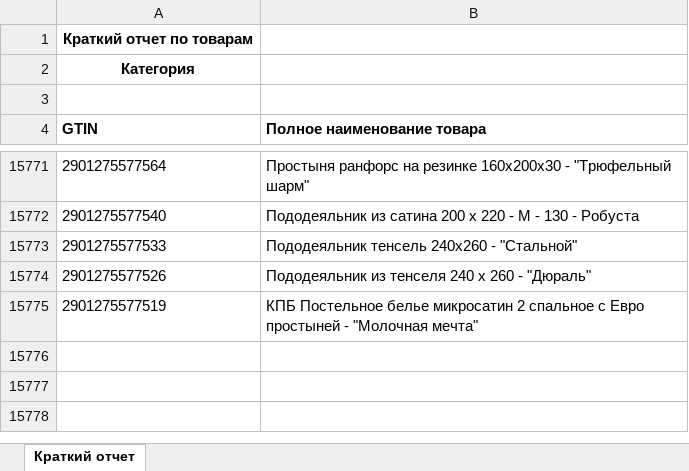
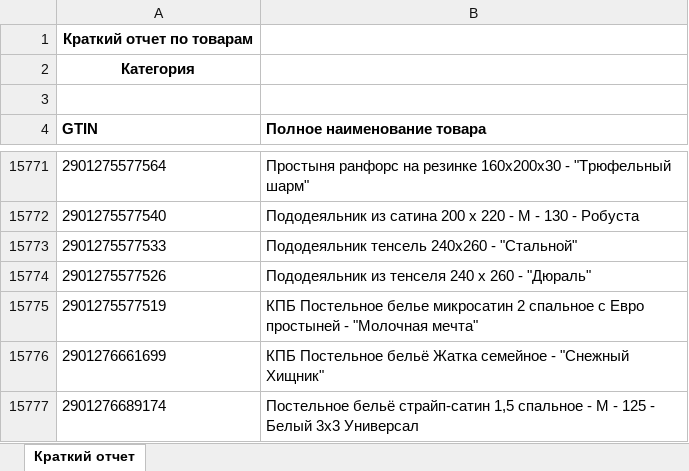
Before and after one commit to isergeich22/marking_system, an Excel workbook: public/Краткий отчет.xlsx, sheet Краткий отчет, drawn as a sheet; only a part is shown, gaps mark what is left out; values as stored, in another font and other column widths than the file's, no borders; the diff names each change by its address in the sheet, - before the commit and + after, or states it on an @@ line.

```diff
--- a/public/Краткий отчет.xlsx (sheet Краткий отчет)
+++ b/public/Краткий отчет.xlsx (sheet Краткий отчет)
+row 15776: 2901276661699 | КПБ Постельное бельё Жатка семейное - "Снежный Хищник"
+row 15777: 2901276689174 | Постельное бельё страйп-сатин 1,5 спальное - М - 125 - Белый 3х3 Универсал
```
Also changed, not shown: 2 other files.
